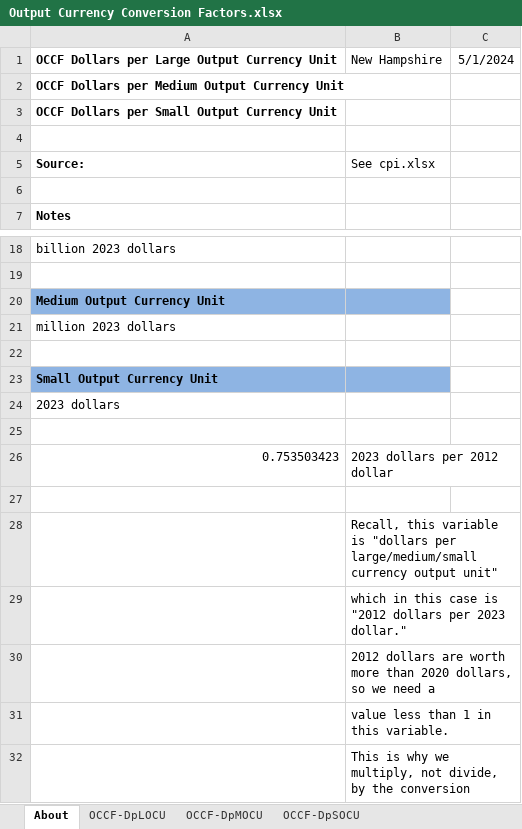
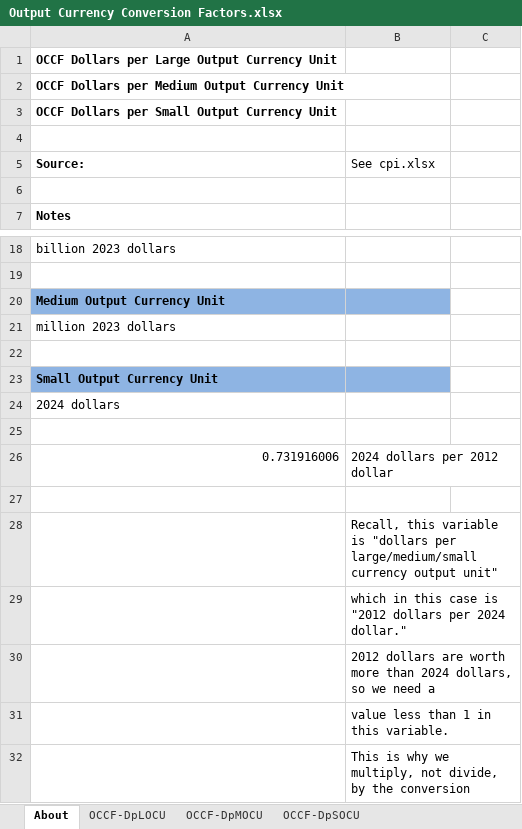
Before and after one commit to EnergyInnovation/eps-newhampshire, an Excel workbook: InputData/web-app/OCCF/Output Currency Conversion Factors.xlsx, sheet About, drawn as a sheet; only a part is shown, gaps mark what is left out; values as stored, in another font and other column widths than the file's, no borders; removed rows and columns are numbered as before the commit, all else as after; the diff names each change by its address in the sheet, - before the commit and + after, or states it on an @@ line.

```diff
--- a/InputData/web-app/OCCF/Output Currency Conversion Factors.xlsx (sheet About)
+++ b/InputData/web-app/OCCF/Output Currency Conversion Factors.xlsx (sheet About)
-B1 (See cpi.xlsx): New Hampshire
+B1 (See cpi.xlsx): (empty)
-C1: 5/1/2024
+C1: (empty)
-A24 (Source:): 2023 dollars
+A24 (Source:): 2024 dollars
-row 26: 0.753503423 | 2023 dollars per 2012 dollar
+row 26: 0.731916006 | 2024 dollars per 2012 dollar
-B29 (See cpi.xlsx): …dollars per 2023 dollar."
+B29 (See cpi.xlsx): …dollars per 2024 dollar."
-B30 (See cpi.xlsx): …more than 2020 dollars, so…
+B30 (See cpi.xlsx): …more than 2024 dollars, so…
```
Also changed, not shown: sheet OCCF-DpSOCU, sheet OCCF-DpLOCU, sheet OCCF-DpMOCU, 51 other files.
